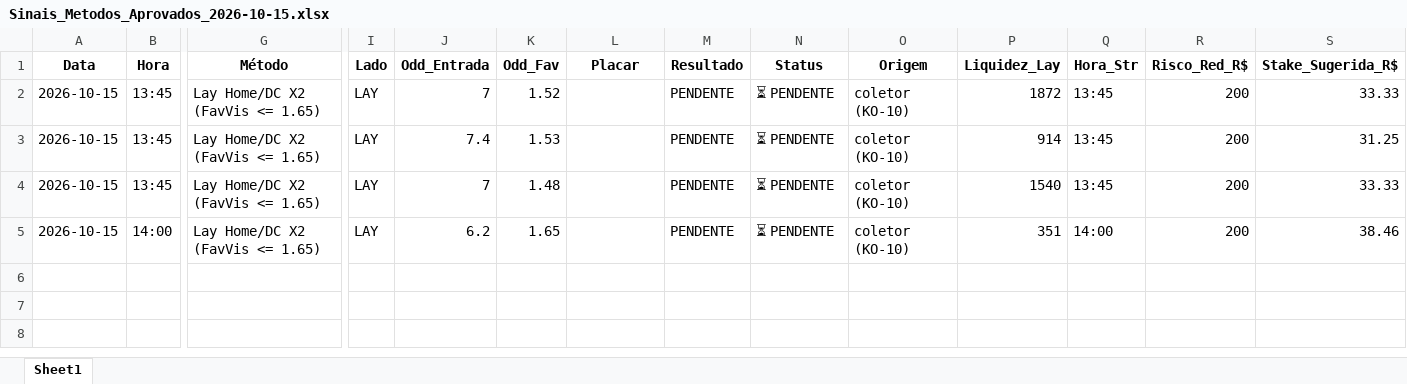
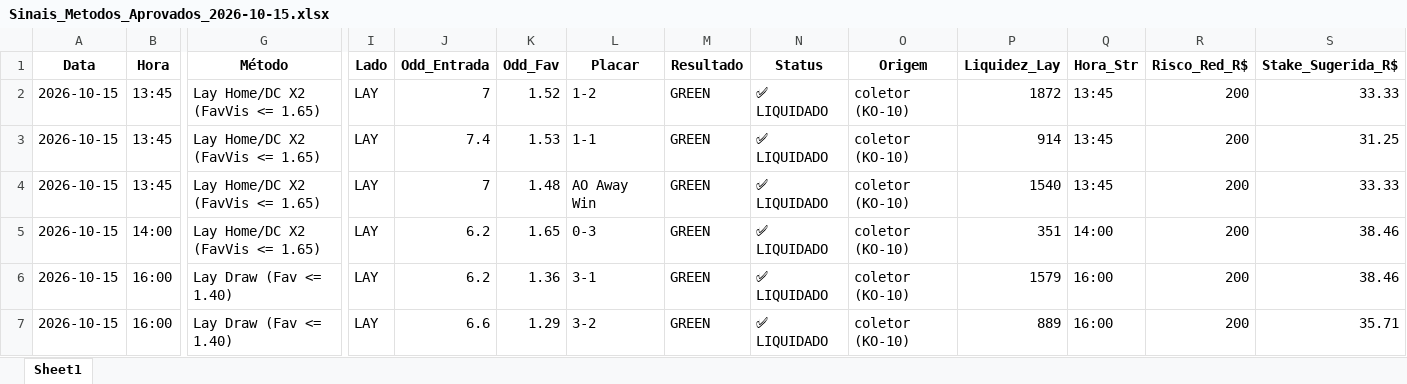
Before and after one commit to rpthiago/ARKAD_PROD, an Excel workbook: metodos_aprovados/Sinais_Metodos_Aprovados_2026-10-15.xlsx, sheet Sheet1, drawn as a sheet; only a part is shown, gaps mark what is left out; values as stored, in another font and other column widths than the file's, no borders; rows hold the shown columns only; the diff names each change by its address in the sheet, - before the commit and + after, or states it on an @@ line.

Commit message:
chore(radar): auto-sync sinais 2026-10-15 bloco 5

```diff
--- a/metodos_aprovados/Sinais_Metodos_Aprovados_2026-10-15.xlsx (sheet Sheet1)
+++ b/metodos_aprovados/Sinais_Metodos_Aprovados_2026-10-15.xlsx (sheet Sheet1)
-L2 (Placar): (empty)
+L2 (Placar): 1-2
-M2:M5 (Resultado): PENDENTE
+M2:M5 (Resultado): GREEN
-N2:N5 (Status): ⏳ PENDENTE
+N2:N5 (Status): ✅ LIQUIDADO
-L3 (Placar): (empty)
+L3 (Placar): 1-1
-L4 (Placar): (empty)
+L4 (Placar): AO Away Win
-L5 (Placar): (empty)
+L5 (Placar): 0-3
+row 6: 2026-10-15 | 16:00 | Lay Draw (Fav <= 1.40) | LAY | 6.2 | 1.36 | 3-1 | GREEN | ✅ LIQUIDADO | coletor (KO-10) | 1579 | 16:00 | 200 | 38.46
+row 7: 2026-10-15 | 16:00 | Lay Draw (Fav <= 1.40) | LAY | 6.6 | 1.29 | 3-2 | GREEN | ✅ LIQUIDADO | coletor (KO-10) | 889 | 16:00 | 200 | 35.71
```
Also changed, not shown: 4 other files.
